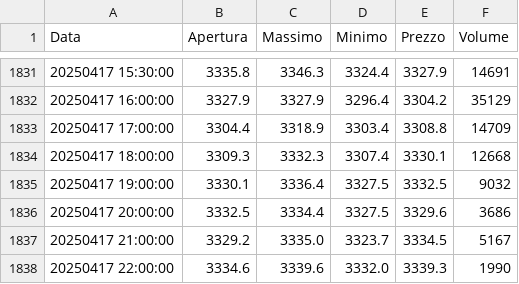
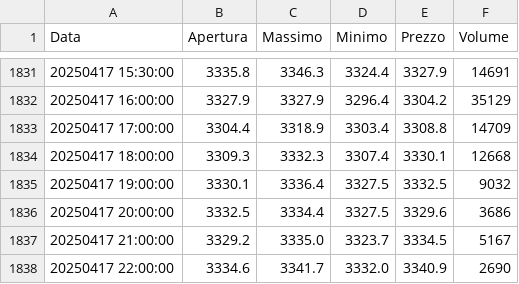
Before and after one commit to lucacupellaro/Mercati-Finanziari, a CSV file: dati_storici_gc.csv, drawn as a sheet; only a part is shown, gaps mark what is left out.

```diff
--- a/dati_storici_gc.csv
+++ b/dati_storici_gc.csv
@@ -1837,2 +1837,2 @@ Data,Apertura,Massimo,Minimo,Prezzo,Volume
 20250417  21:00:00,3329.2,3335.0,3323.7,3334.5,5167
-20250417  22:00:00,3334.6,3339.6,3332.0,3339.3,1990
+20250417  22:00:00,3334.6,3341.7,3332.0,3340.9,2690
```
Also changed, not shown: 1 other file.
